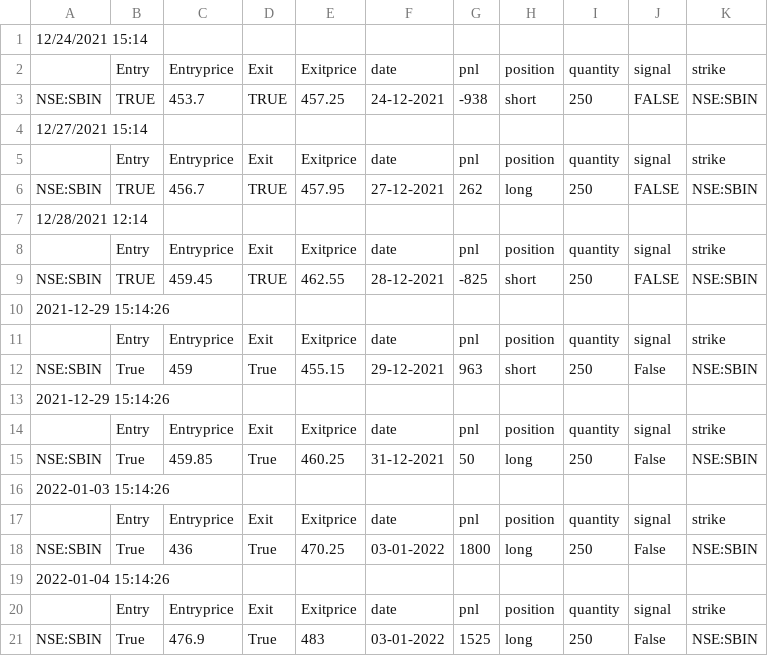
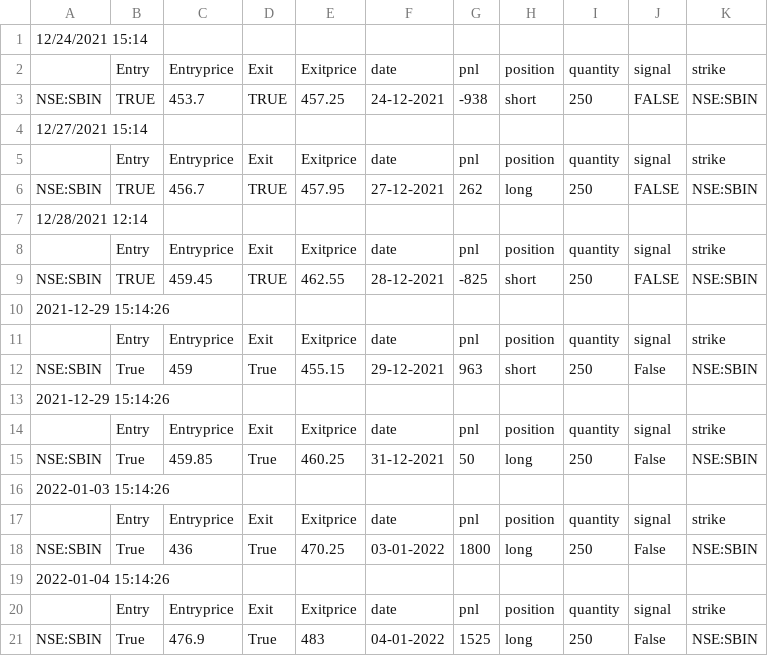
Before and after one commit to pragathi2016/stream, a CSV file: sbin.csv, drawn as a sheet.

```diff
--- a/sbin.csv
+++ b/sbin.csv
@@ -20,2 +20,2 @@ NSE:SBIN,True,436,True,470.25,03-01-2022,1800,long,250,False,NSE:SBIN
 ,Entry,Entryprice,Exit,Exitprice,date,pnl,position,quantity,signal,strike
-NSE:SBIN,True,476.9,True,483,03-01-2022,1525,long,250,False,NSE:SBIN
+NSE:SBIN,True,476.9,True,483,04-01-2022,1525,long,250,False,NSE:SBIN
```
